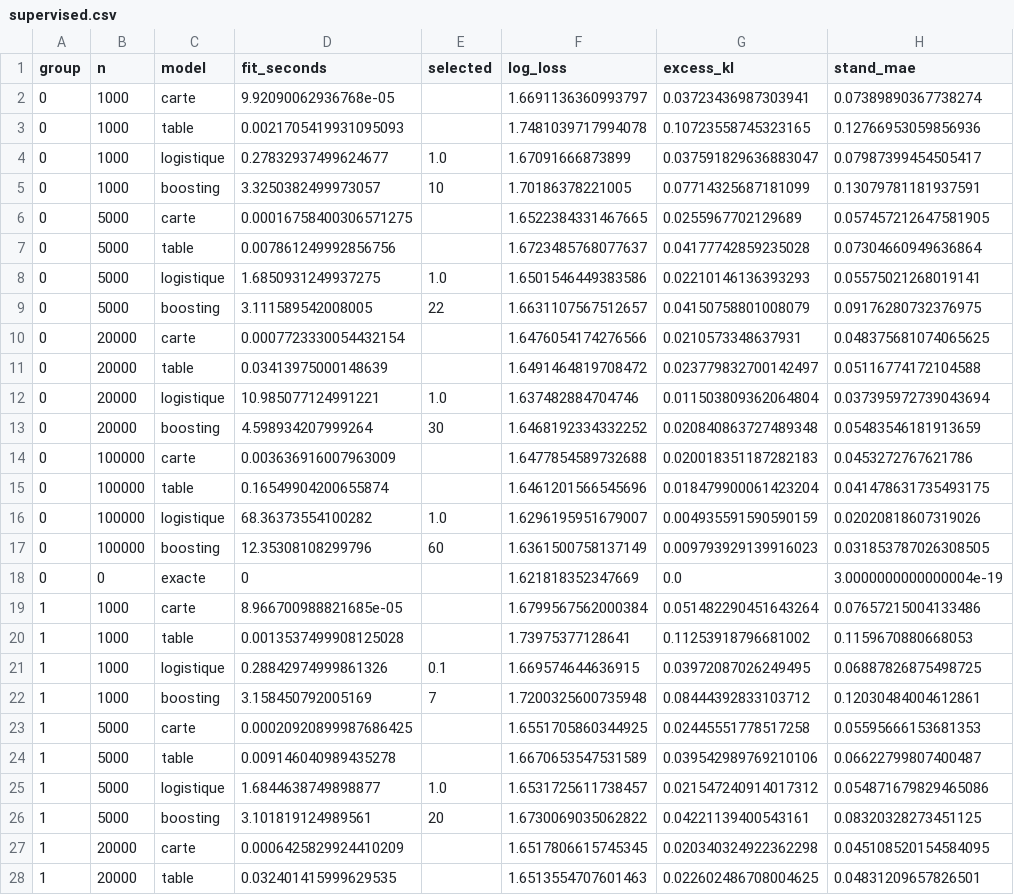
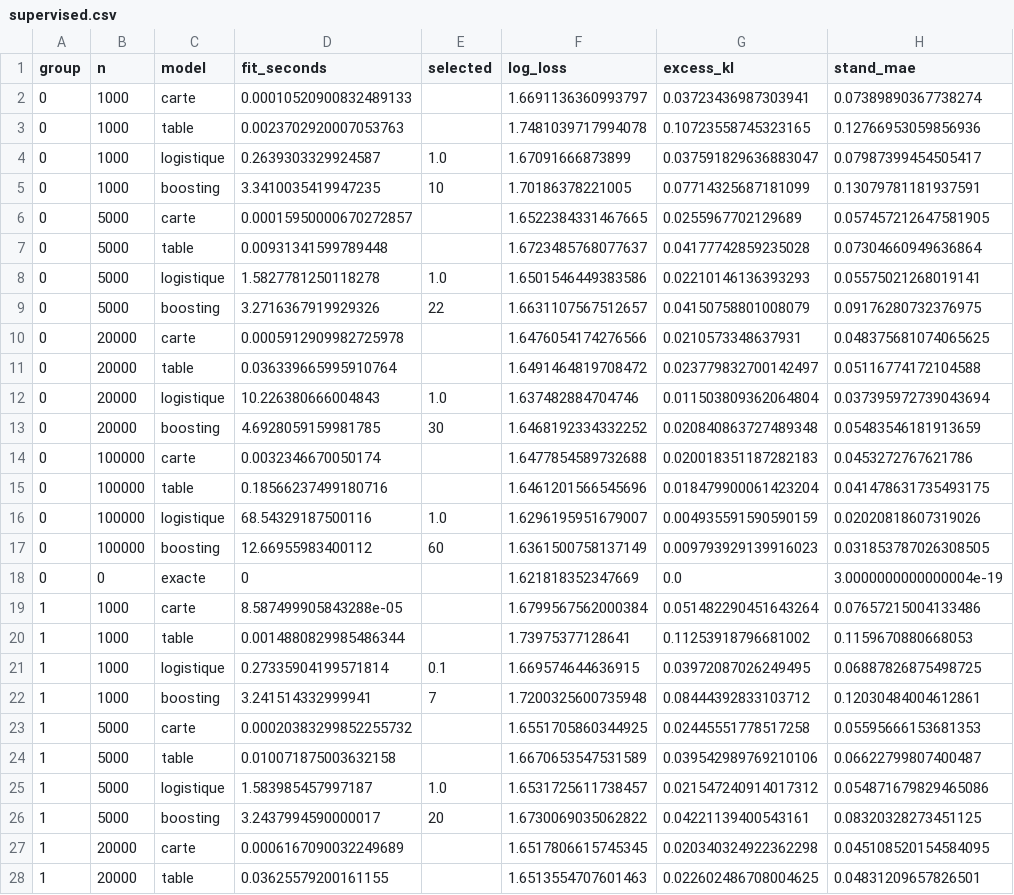
Before and after one commit to Alessandro-Daouk/Black-Jack-RL, a CSV file: results/5_sabot_fini/supervised.csv, drawn as a sheet; only a part is shown; the diff covers the shown part only; the diff names each change by its address in the sheet, - before the commit and + after, or states it on an @@ line.

```diff
--- a/results/5_sabot_fini/supervised.csv
+++ b/results/5_sabot_fini/supervised.csv
-D2 (fit_seconds): 9.92090062936768e-05
+D2 (fit_seconds): 0.00010520900832489133
-D3 (fit_seconds): 0.0021705419931095093
+D3 (fit_seconds): 0.0023702920007053763
-D4 (fit_seconds): 0.27832937499624677
+D4 (fit_seconds): 0.2639303329924587
-D5 (fit_seconds): 3.3250382499973057
+D5 (fit_seconds): 3.3410035419947235
-D6 (fit_seconds): 0.00016758400306571275
+D6 (fit_seconds): 0.00015950000670272857
-D7 (fit_seconds): 0.007861249992856756
+D7 (fit_seconds): 0.00931341599789448
-D8 (fit_seconds): 1.6850931249937275
+D8 (fit_seconds): 1.5827781250118278
-D9 (fit_seconds): 3.111589542008005
+D9 (fit_seconds): 3.2716367919929326
-D10 (fit_seconds): 0.0007723330054432154
+D10 (fit_seconds): 0.0005912909982725978
-D11 (fit_seconds): 0.03413975000148639
+D11 (fit_seconds): 0.036339665995910764
-D12 (fit_seconds): 10.985077124991221
+D12 (fit_seconds): 10.226380666004843
-D13 (fit_seconds): 4.598934207999264
+D13 (fit_seconds): 4.6928059159981785
-D14 (fit_seconds): 0.003636916007963009
+D14 (fit_seconds): 0.0032346670050174
-D15 (fit_seconds): 0.16549904200655874
+D15 (fit_seconds): 0.18566237499180716
-D16 (fit_seconds): 68.36373554100282
+D16 (fit_seconds): 68.54329187500116
-D17 (fit_seconds): 12.35308108299796
+D17 (fit_seconds): 12.66955983400112
-D19 (fit_seconds): 8.966700988821685e-05
+D19 (fit_seconds): 8.587499905843288e-05
-D20 (fit_seconds): 0.0013537499908125028
+D20 (fit_seconds): 0.0014880829985486344
-D21 (fit_seconds): 0.28842974999861326
+D21 (fit_seconds): 0.27335904199571814
-D22 (fit_seconds): 3.158450792005169
+D22 (fit_seconds): 3.241514332999941
-D23 (fit_seconds): 0.00020920899987686425
+D23 (fit_seconds): 0.00020383299852255732
-D24 (fit_seconds): 0.009146040989435278
+D24 (fit_seconds): 0.010071875003632158
-D25 (fit_seconds): 1.6844638749898877
+D25 (fit_seconds): 1.583985457997187
-D26 (fit_seconds): 3.101819124989561
+D26 (fit_seconds): 3.2437994590000017
-D27 (fit_seconds): 0.0006425829924410209
+D27 (fit_seconds): 0.0006167090032249689
-D28 (fit_seconds): 0.032401415999629535
+D28 (fit_seconds): 0.03625579200161155
```
Also changed, not shown: 118 edited cells elsewhere in this file, results/5_sabot_fini/tuning.csv, 14 other files.
